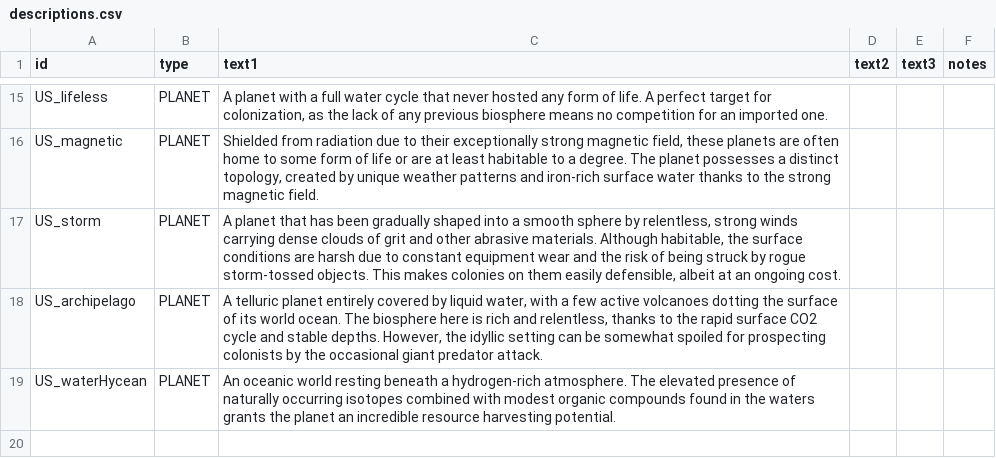
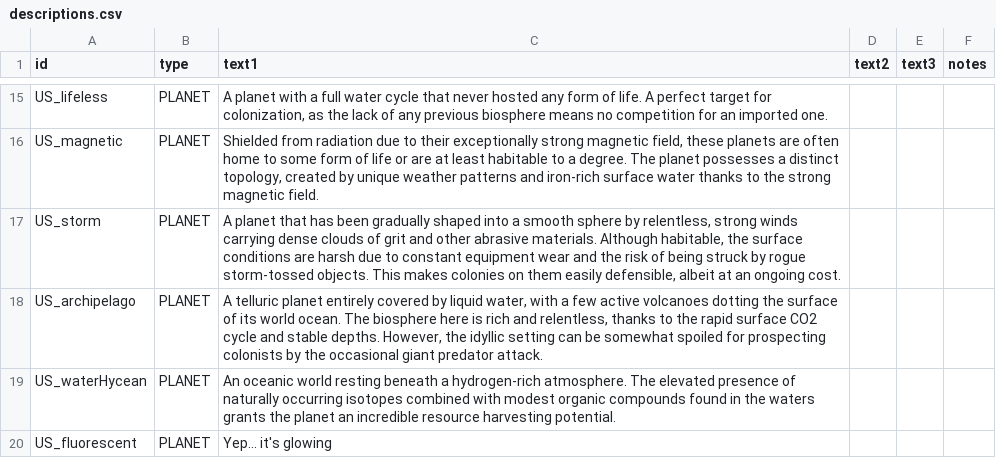
Before and after one commit to JamesTripleQ/Unknown-Skies, a CSV file: data/strings/descriptions.csv, drawn as a sheet; only a part is shown, gaps mark what is left out; the diff names each change by its address in the sheet, - before the commit and + after, or states it on an @@ line.

```diff
--- a/data/strings/descriptions.csv
+++ b/data/strings/descriptions.csv
+row 20: US_fluorescent | PLANET | Yep... it's glowing
```
Also changed, not shown: data/campaign/procgen/planet_gen_data.csv, 3 other files.
